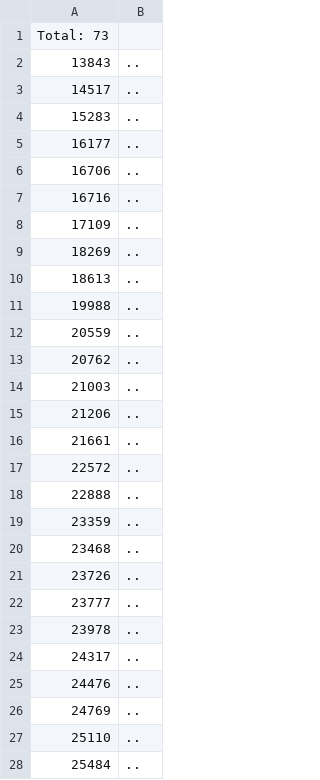
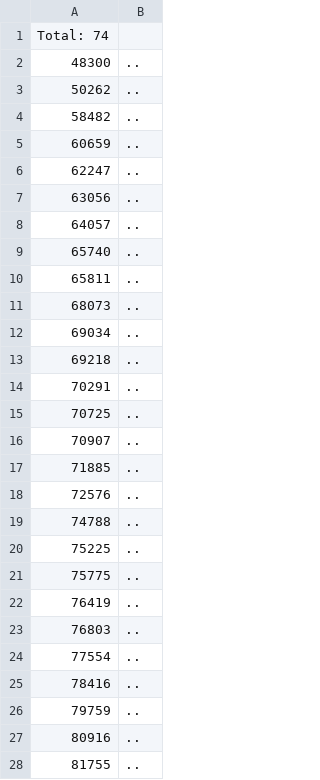
Before and after one commit to chenhy97/sysu_VWR, a CSV file: csv_metrics/test_www00_serv.csv, drawn as a sheet; only a part is shown; the diff covers the shown part only.

```diff
--- a/csv_metrics/test_www00_serv.csv
+++ b/csv_metrics/test_www00_serv.csv
@@ -1,28 +1,28 @@
-Total: 73
-13843 	 ..
-14517 	 ..
-15283 	 ..
-16177 	 ..
-16706 	 ..
-16716 	 ..
-17109 	 ..
-18269 	 ..
-18613 	 ..
-19988 	 ..
-20559 	 ..
-20762 	 ..
-21003 	 ..
-21206 	 ..
-21661 	 ..
-22572 	 ..
-22888 	 ..
-23359 	 ..
-23468 	 ..
-23726 	 ..
-23777 	 ..
-23978 	 ..
-24317 	 ..
-24476 	 ..
-24769 	 ..
-25110 	 ..
-25484 	 ..
+Total: 74
+48300 	 ..
+50262 	 ..
+58482 	 ..
+60659 	 ..
+62247 	 ..
+63056 	 ..
+64057 	 ..
+65740 	 ..
+65811 	 ..
+68073 	 ..
+69034 	 ..
+69218 	 ..
+70291 	 ..
+70725 	 ..
+70907 	 ..
+71885 	 ..
+72576 	 ..
+74788 	 ..
+75225 	 ..
+75775 	 ..
+76419 	 ..
+76803 	 ..
+77554 	 ..
+78416 	 ..
+79759 	 ..
+80916 	 ..
+81755 	 ..
```
Also changed, not shown: 1 added row and 46 edited cells elsewhere in this file, csv_metrics/test_www00_net.csv, csv_metrics/test_www00_resp.csv, 11 other files.
